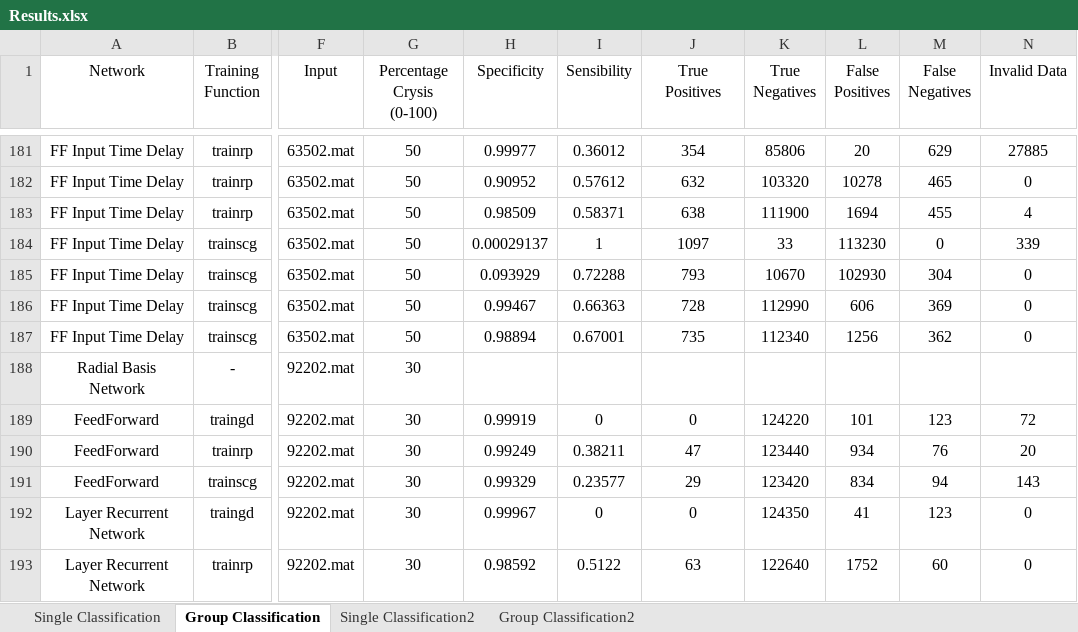
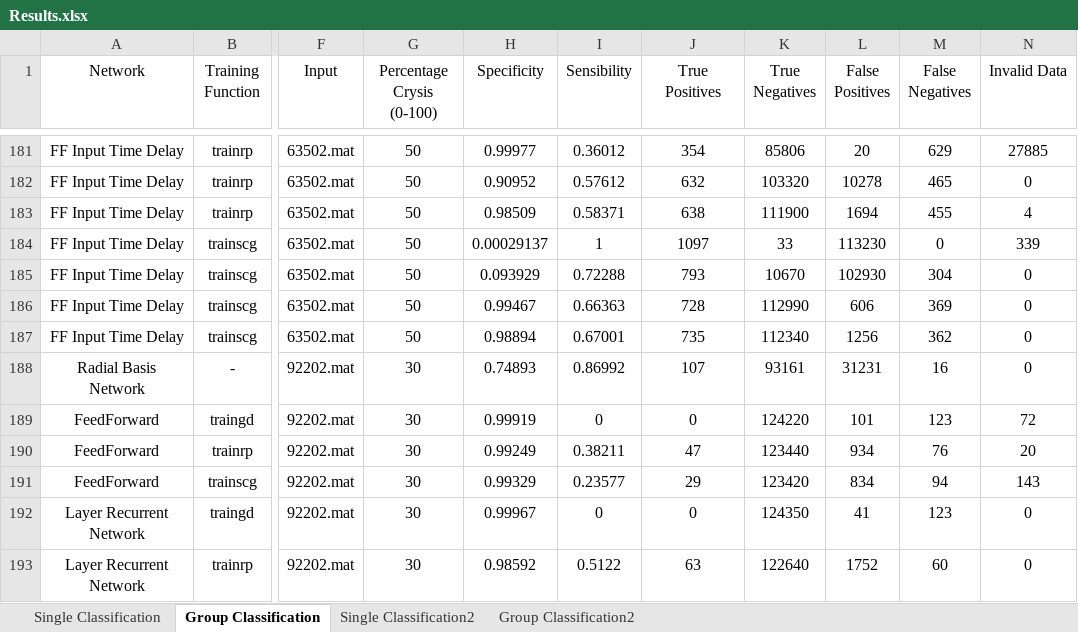
Before and after one commit to jpleitao/Aprendizagem-Computacional, an Excel workbook: TP3/Results.xlsx, sheet Group Classification, drawn as a sheet; only a part is shown, gaps mark what is left out; values as stored, in another font and other column widths than the file's, no borders; the diff names each change by its address in the sheet, - before the commit and + after, or states it on an @@ line.

Commit message:
Updates on the results

```diff
--- a/TP3/Results.xlsx (sheet Group Classification)
+++ b/TP3/Results.xlsx (sheet Group Classification)
-H188 (Specificity): (empty)
+H188 (Specificity): 0.74893
-I188 (Sensibility): (empty)
+I188 (Sensibility): 0.86992
-J188 (True Positives): (empty)
+J188 (True Positives): 107
-K188 (True Negatives): (empty)
+K188 (True Negatives): 93161
-L188 (False Positives): (empty)
+L188 (False Positives): 31231
-M188 (False Negatives): (empty)
+M188 (False Negatives): 16
-N188 (Invalid Data): (empty)
+N188 (Invalid Data): 0
```
Also changed, not shown: sheet Single Classification.
